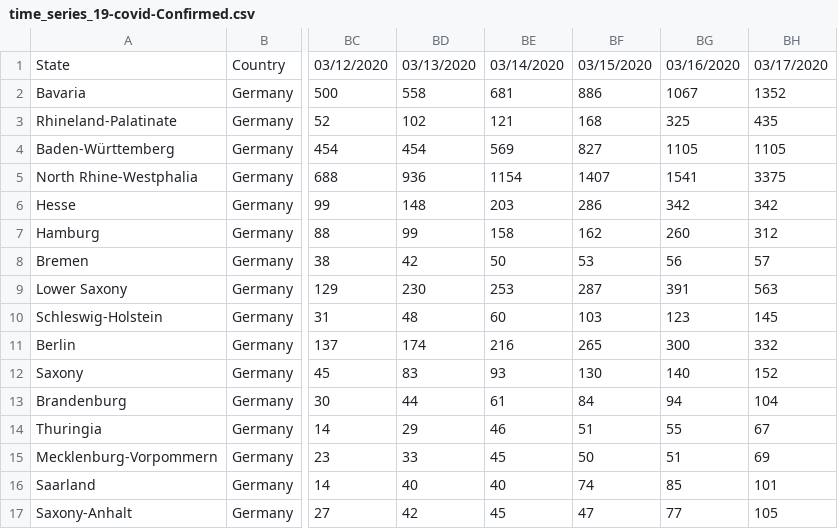
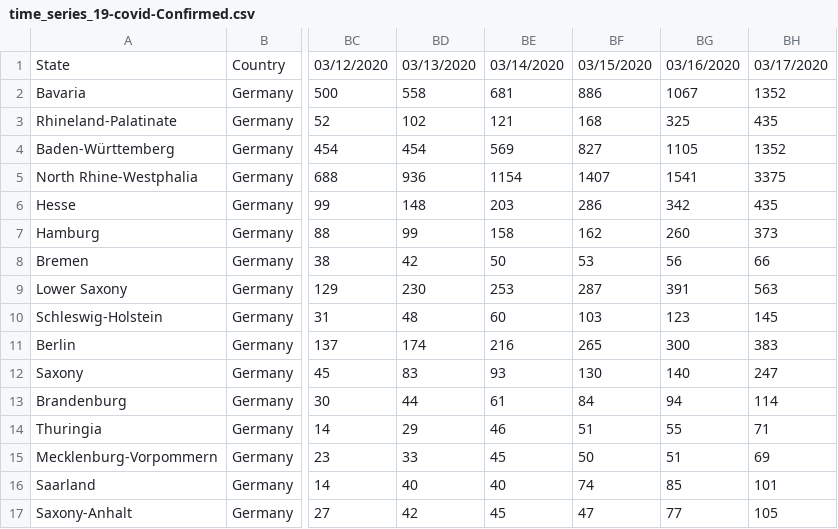
Before and after one commit to R-2-D-2/covid-19-germany, a CSV file: time_series_19-covid-Confirmed.csv, drawn as a sheet; only a part is shown, gaps mark what is left out; the diff names each change by its address in the sheet, - before the commit and + after, or states it on an @@ line.

```diff
--- a/time_series_19-covid-Confirmed.csv
+++ b/time_series_19-covid-Confirmed.csv
-BH4: 1105
+BH4: 1352
-BH6: 342
+BH6: 435
-BH7: 312
+BH7: 373
-BH8: 57
+BH8: 66
-BH11: 332
+BH11: 383
-BH12: 152
+BH12: 247
-BH13: 104
+BH13: 114
-BH14: 67
+BH14: 71
```
Also changed, not shown: time_series_19-covid-Deaths.csv.
